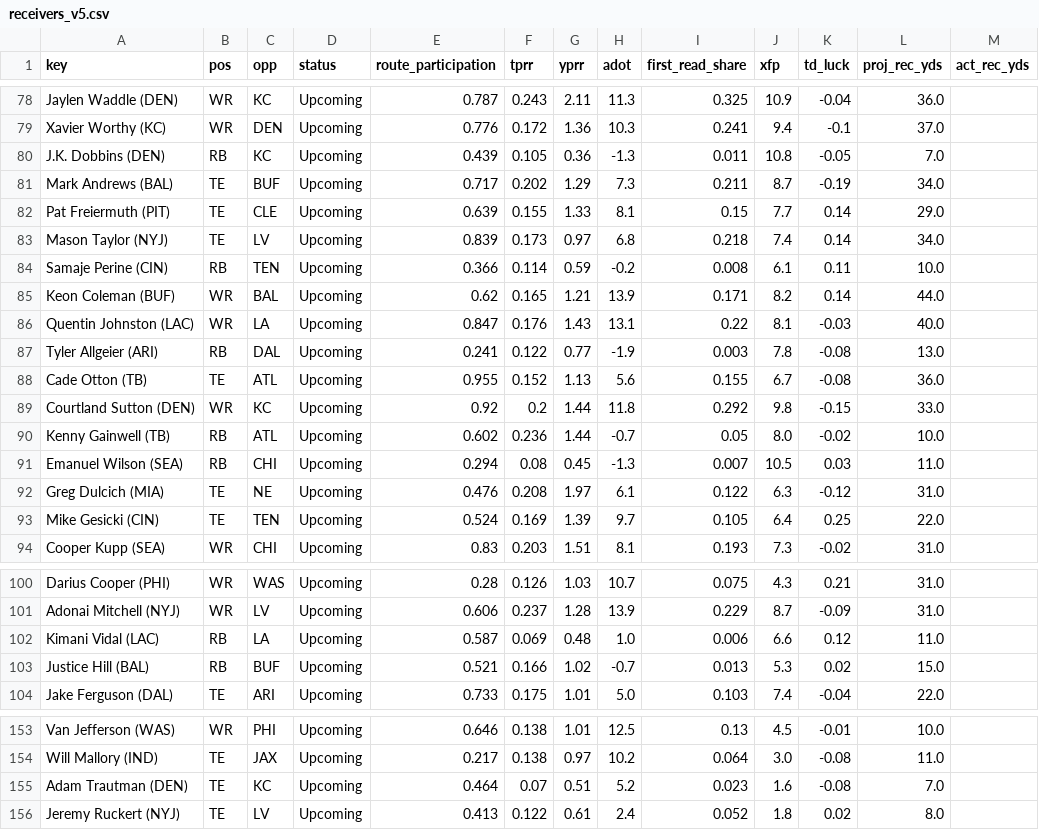
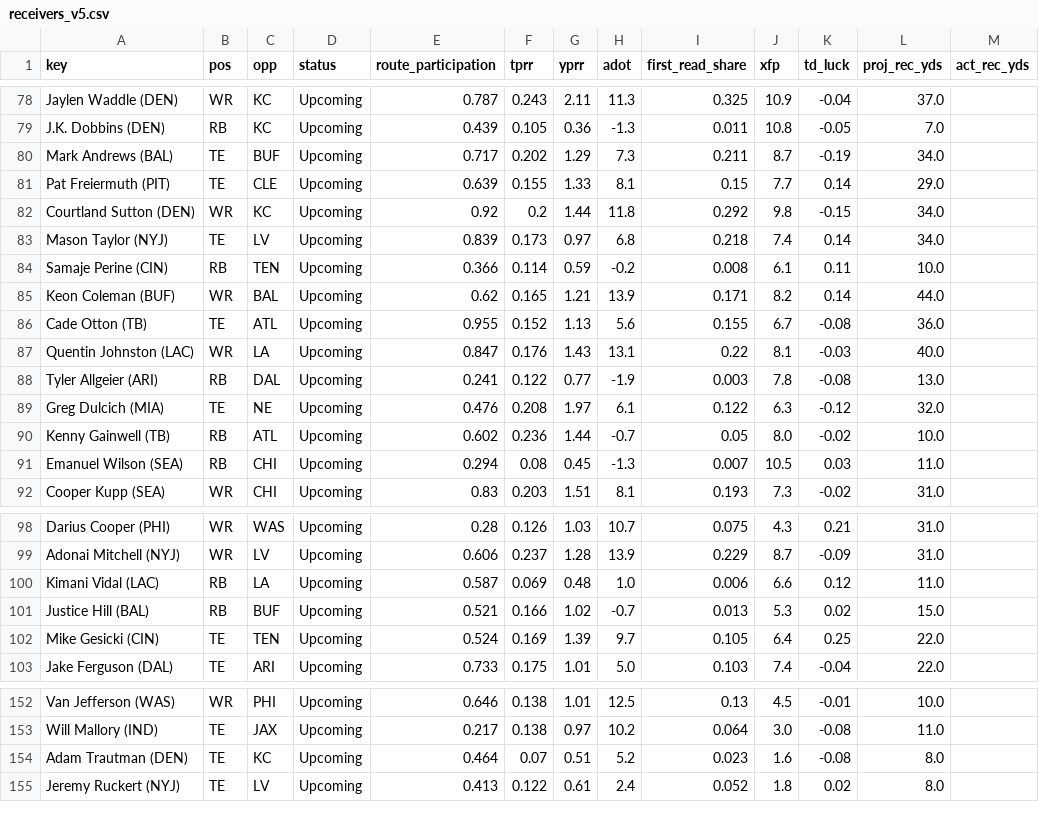
Before and after one commit to Cichon1/FantasyOracle, a CSV file: docs/data/receivers_v5.csv, drawn as a sheet; only a part is shown, gaps mark what is left out; removed rows and columns are numbered as before the commit, all else as after; the diff covers the shown part only; the diff names each change by its address in the sheet, - before the commit and + after, or states it on an @@ line.

```diff
--- a/docs/data/receivers_v5.csv
+++ b/docs/data/receivers_v5.csv
-L78 (proj_rec_yds): 36.0
+L78 (proj_rec_yds): 37.0
-row 79: Xavier Worthy (KC) | WR | DEN | Upcoming | 0.776 | 0.172 | 1.36 | 10.3 | 0.241 | 9.4 | -0.1 | 37.0
+row 82: Courtland Sutton (DEN) | WR | KC | Upcoming | 0.92 | 0.2 | 1.44 | 11.8 | 0.292 | 9.8 | -0.15 | 34.0
@@ row 88 moved to row 86: Cade Otton (TB) @@
-row 89: Courtland Sutton (DEN) | WR | KC | Upcoming | 0.92 | 0.2 | 1.44 | 11.8 | 0.292 | 9.8 | -0.15 | 33.0
+row 89: Greg Dulcich (MIA) | TE | NE | Upcoming | 0.476 | 0.208 | 1.97 | 6.1 | 0.122 | 6.3 | -0.12 | 32.0
-row 92: Greg Dulcich (MIA) | TE | NE | Upcoming | 0.476 | 0.208 | 1.97 | 6.1 | 0.122 | 6.3 | -0.12 | 31.0
@@ row 93 moved to row 102: Mike Gesicki (CIN) @@
-L154 (proj_rec_yds): 7.0
+L154 (proj_rec_yds): 8.0
```
Also changed, not shown: 4 added rows, 4 removed rows, 17 moved rows and 2 edited cells elsewhere in this file, automation/history/trending_2026-11-02.csv, docs/data/projections_v5.csv, 7 other files.
